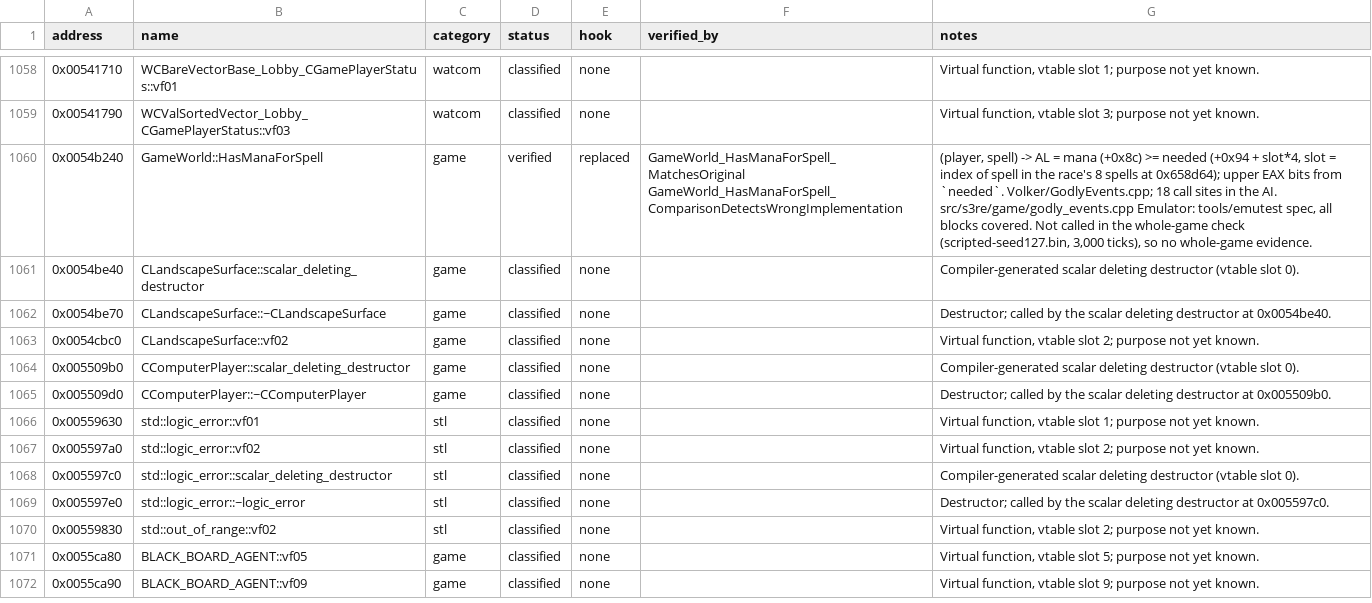
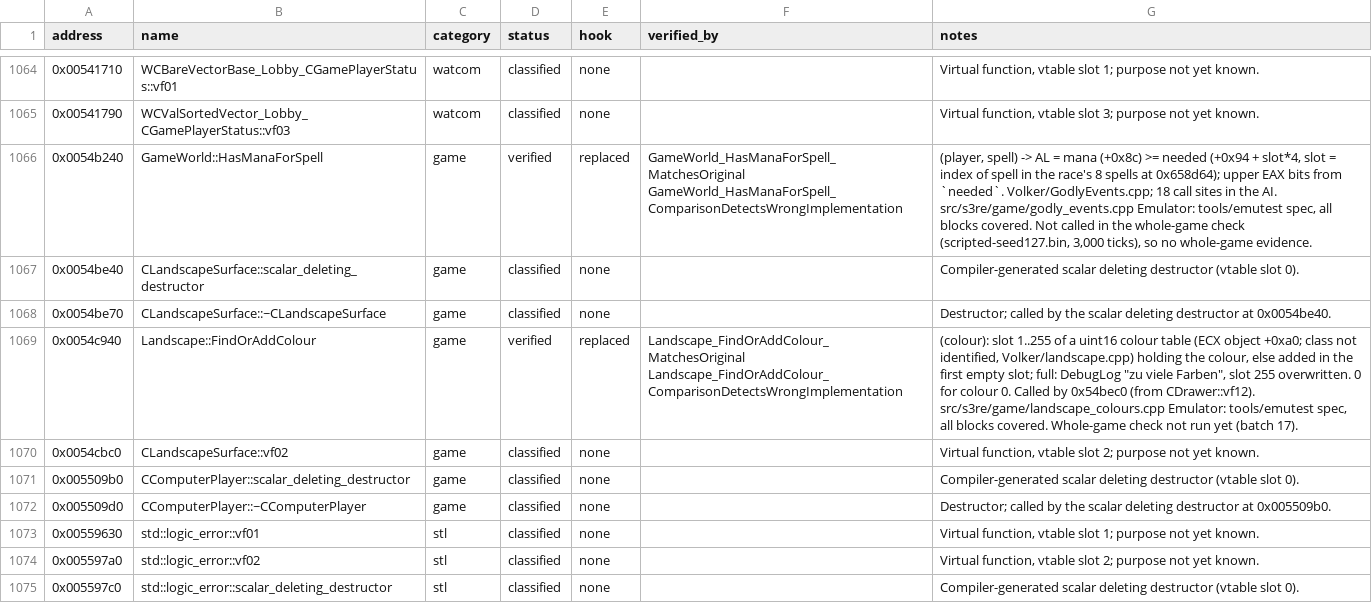
Before and after one commit to OptimusCrime/s3u-reverse, a CSV file: re/functions.csv, drawn as a sheet; only a part is shown, gaps mark what is left out; the shorter side is filled out with more unchanged rows; the diff covers the shown part only.

```diff
--- a/re/functions.csv
+++ b/re/functions.csv
@@ -1062,2 +1068,3 @@ address,name,category,status,hook,verified_by,notes
 0x0054be70,CLandscapeSurface::~CLandscapeSurface,game,classified,none,,Destructor; called by the scalar deleting destructor at 0x0054be40.
+0x0054c940,Landscape::FindOrAddColour,game,verified,replaced,Landscape_FindOrAddColour_MatchesOriginal Landscape_FindOrAddColour_ComparisonDetectsWrongImplementation,"(colour): slot 1..255 of a uint16 colour table (ECX object +0xa0; class not identified, Volker/landscape.cpp) holding the colour, else added in the first empty slot; full: DebugLog ""zu viele Farben"", slot 255 overwritten. 0 for colour 0. Called by 0x54bec0 (from CDrawer::vf12). src/s3re/game/landscape_colours.cpp Emulator: tools/emutest spec, all blocks covered. Whole-game check not run yet (batch 17)."
 0x0054cbc0,CLandscapeSurface::vf02,game,classified,none,,"Virtual function, vtable slot 2; purpose not yet known."
```
Also changed, not shown: 6 added rows and 8 edited cells elsewhere in this file, 16 other files.
